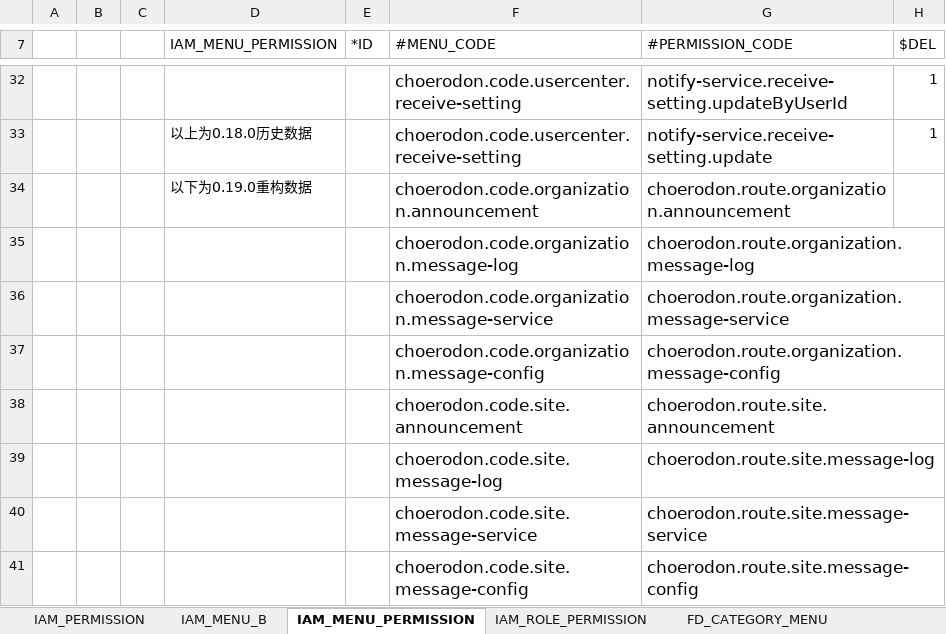
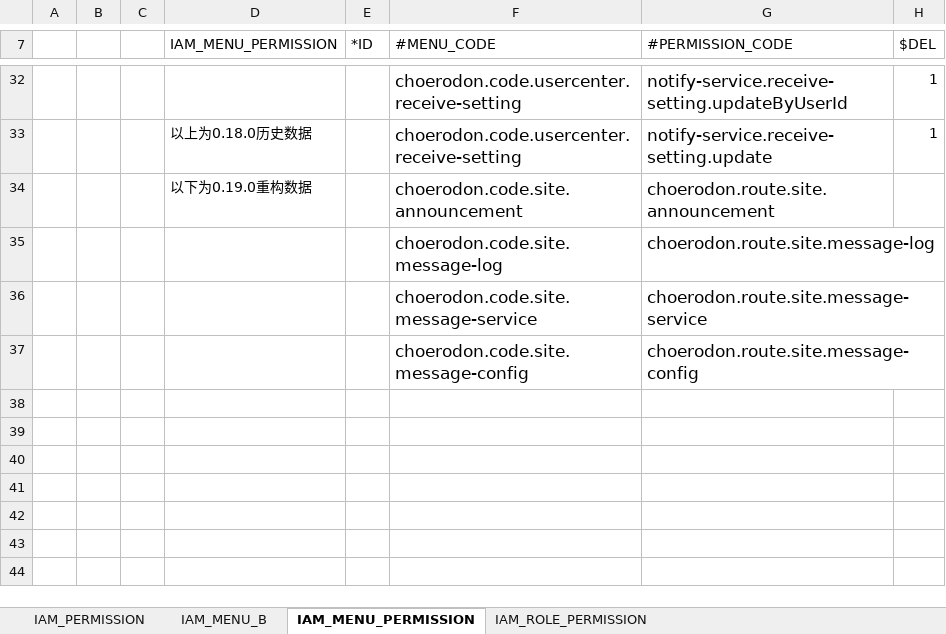
Before and after one commit to open-hand/choerodon-message, an Excel workbook: src/main/resources/script/meta/micro-service-init-data.xlsx, sheet IAM_MENU_PERMISSION, drawn as a sheet; only a part is shown, gaps mark what is left out; values as stored, in another font and other column widths than the file's, no borders; removed rows and columns are numbered as before the commit, all else as after; the diff names each change by its address in the sheet, - before the commit and + after, or states it on an @@ line.

```diff
--- a/src/main/resources/script/meta/micro-service-init-data.xlsx (sheet IAM_MENU_PERMISSION)
+++ b/src/main/resources/script/meta/micro-service-init-data.xlsx (sheet IAM_MENU_PERMISSION)
-sheet tab: FD_CATEGORY_MENU
-row 34:  |  |  | 以下为0.19.0重构数据 |  | choerodon.code.organization.announcement | choerodon.route.organization.announcement
-row 35:  |  |  |  |  | choerodon.code.organization.message-log | choerodon.route.organization.message-log
-row 36:  |  |  |  |  | choerodon.code.organization.message-service | choerodon.route.organization.message-service
-row 37:  |  |  |  |  | choerodon.code.organization.message-config | choerodon.route.organization.message-config
-D34 (IAM_MENU_PERMISSION): (empty)
+D34 (IAM_MENU_PERMISSION): 以下为0.19.0重构数据
```
Also changed, not shown: sheet IAM_MENU_B, sheet IAM_PERMISSION, sheet IAM_ROLE_PERMISSION.
